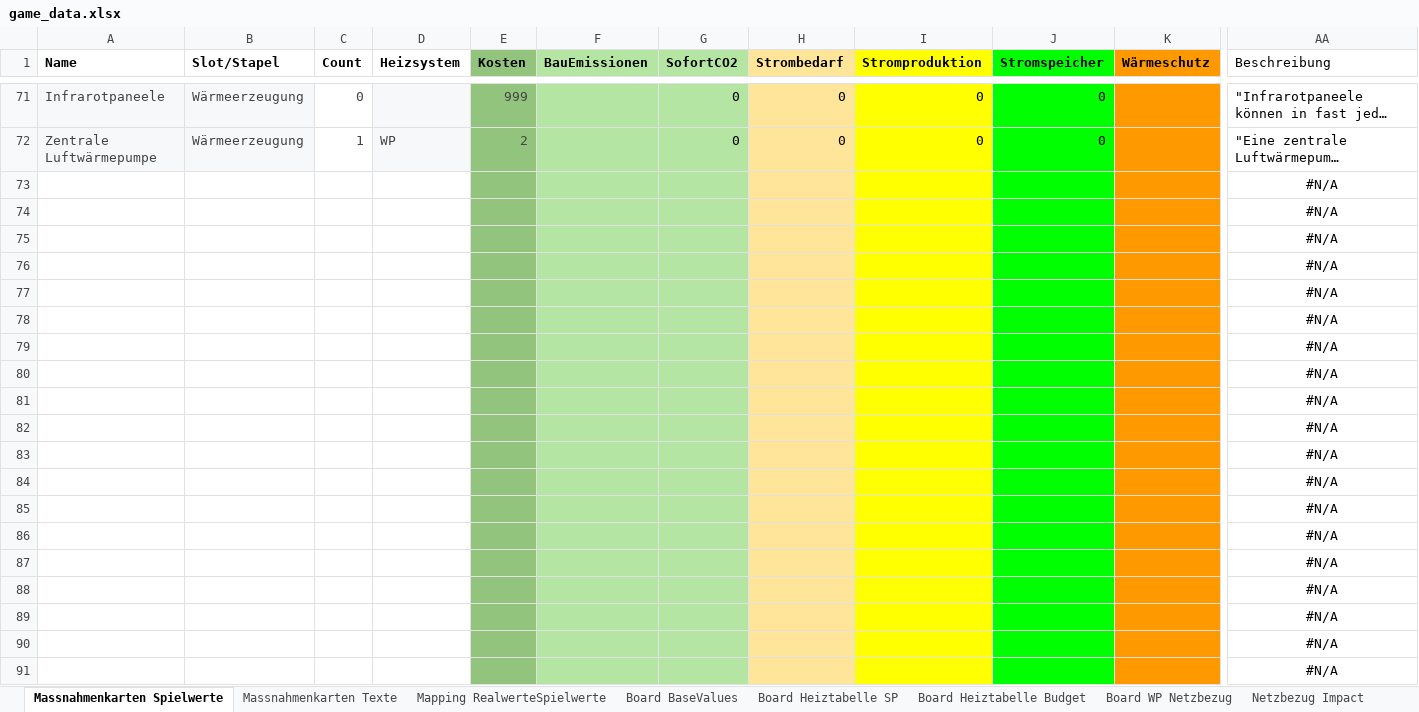
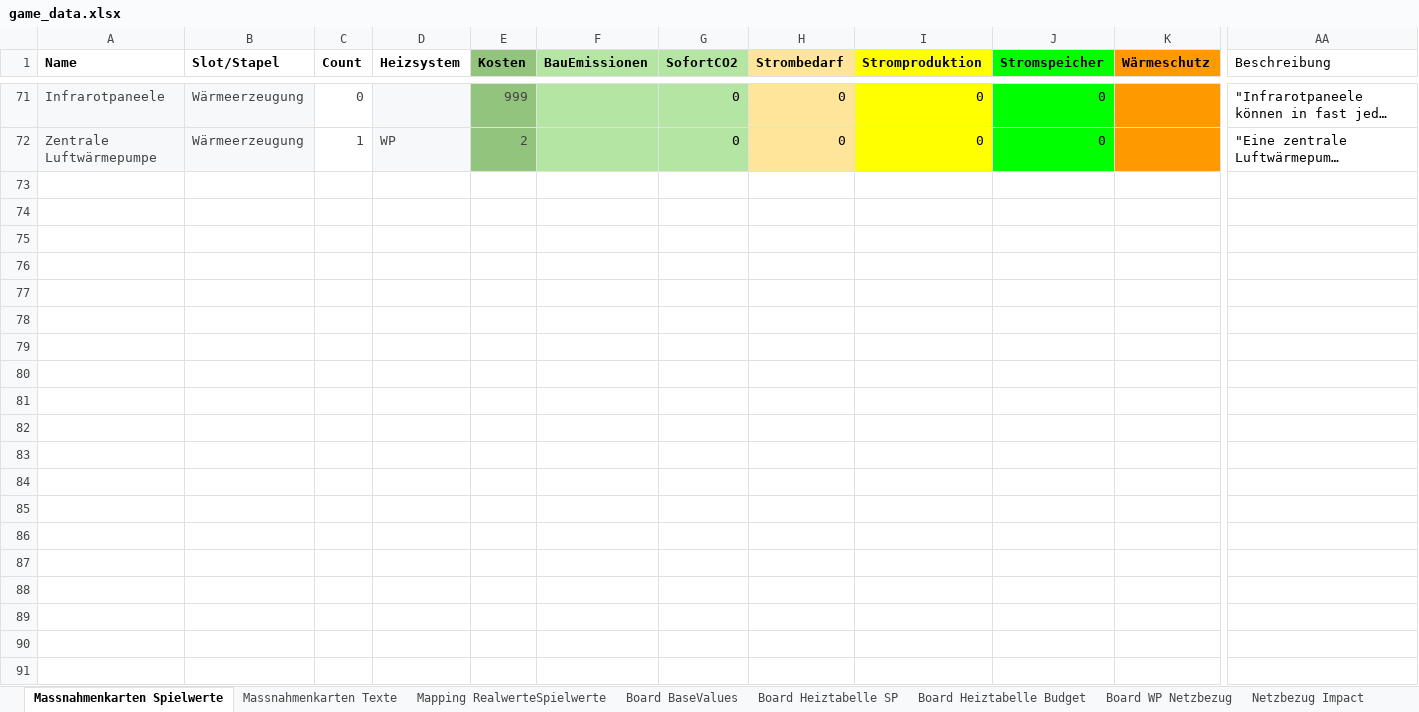
Before and after one commit to simonschaluppe/KlimSta-Brettspiel, an Excel workbook: Versionen/game_data.xlsx, sheet Massnahmenkarten Spielwerte, drawn as a sheet; only a part is shown, gaps mark what is left out; long unchanged cells end in …; values as stored, in another font and other column widths than the file's, no borders; conditional formats and table styles not drawn; rows hold the shown columns only; the diff covers the shown part only; the diff names each change by its address in the sheet, - before the commit and + after, or states it on an @@ line.

```diff
--- a/Versionen/game_data.xlsx (sheet Massnahmenkarten Spielwerte)
+++ b/Versionen/game_data.xlsx (sheet Massnahmenkarten Spielwerte)
-row 73:  |  |  |  |  |  |  |  |  |  |  | #N/A
-row 74:  |  |  |  |  |  |  |  |  |  |  | #N/A
-row 75:  |  |  |  |  |  |  |  |  |  |  | #N/A
-row 76:  |  |  |  |  |  |  |  |  |  |  | #N/A
-row 77:  |  |  |  |  |  |  |  |  |  |  | #N/A
-row 78:  |  |  |  |  |  |  |  |  |  |  | #N/A
-row 79:  |  |  |  |  |  |  |  |  |  |  | #N/A
-row 80:  |  |  |  |  |  |  |  |  |  |  | #N/A
-row 81:  |  |  |  |  |  |  |  |  |  |  | #N/A
-row 82:  |  |  |  |  |  |  |  |  |  |  | #N/A
-row 83:  |  |  |  |  |  |  |  |  |  |  | #N/A
-row 84:  |  |  |  |  |  |  |  |  |  |  | #N/A
-row 85:  |  |  |  |  |  |  |  |  |  |  | #N/A
-row 86:  |  |  |  |  |  |  |  |  |  |  | #N/A
-row 87:  |  |  |  |  |  |  |  |  |  |  | #N/A
-row 88:  |  |  |  |  |  |  |  |  |  |  | #N/A
-row 89:  |  |  |  |  |  |  |  |  |  |  | #N/A
-row 90:  |  |  |  |  |  |  |  |  |  |  | #N/A
-row 91:  |  |  |  |  |  |  |  |  |  |  | #N/A
```
Also changed, not shown: 9 removed rows elsewhere in this sheet, 11 other files.
